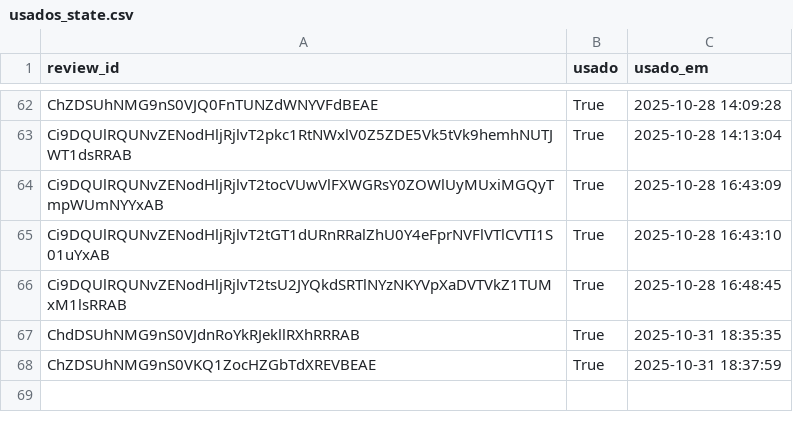
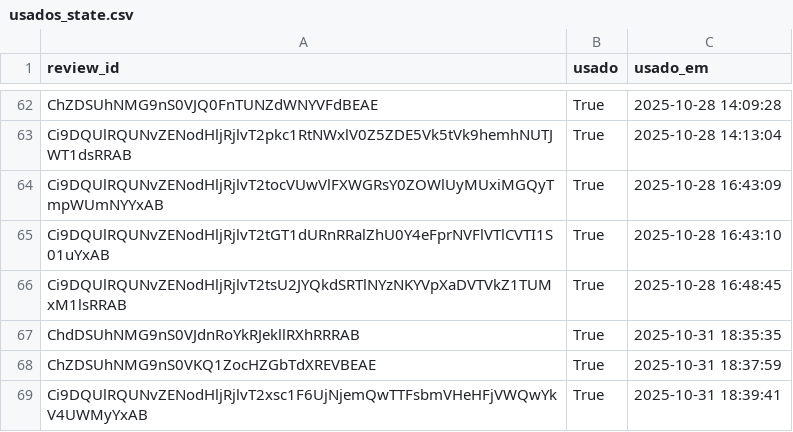
Before and after one commit to vnogueira-click/depoimentos_click, a CSV file: usados_state.csv, drawn as a sheet; only a part is shown, gaps mark what is left out.

Commit message:
feat(app): update usados_state

```diff
--- a/usados_state.csv
+++ b/usados_state.csv
@@ -68 +68,2 @@ ChdDSUhNMG9nS0VJdnRoYkRJekllRXhRRRAB,True,2025-10-31 18:35:35
 ChZDSUhNMG9nS0VKQ1ZocHZGbTdXREVBEAE,True,2025-10-31 18:37:59
+Ci9DQUlRQUNvZENodHljRjlvT2xsc1F6UjNjemQwTTFsbmVHeHFjVWQwYkV4UWMyYxAB,True,2025-10-31 18:39:41
```
